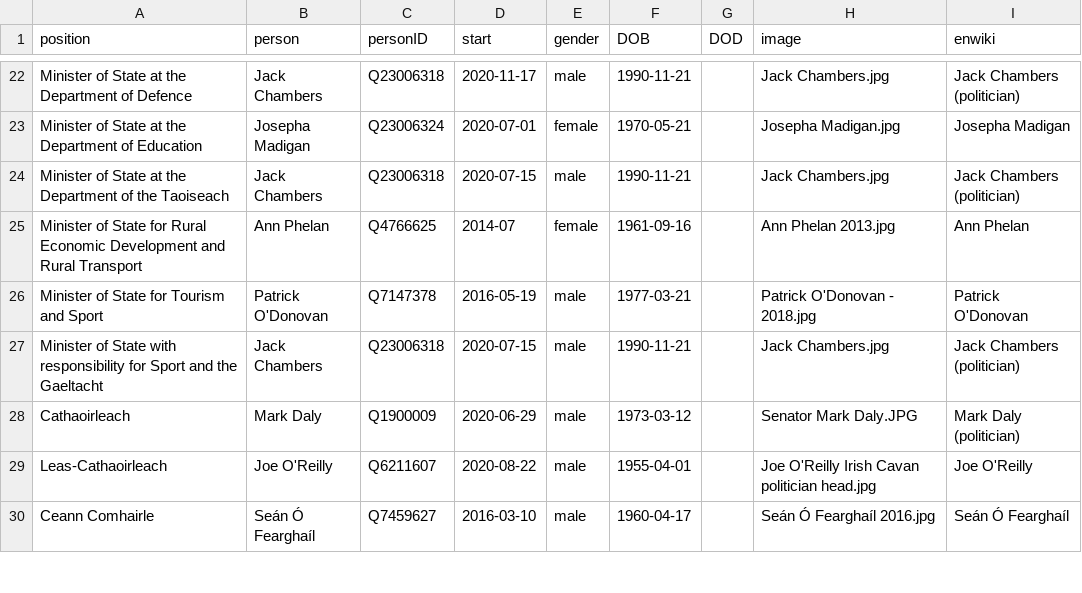
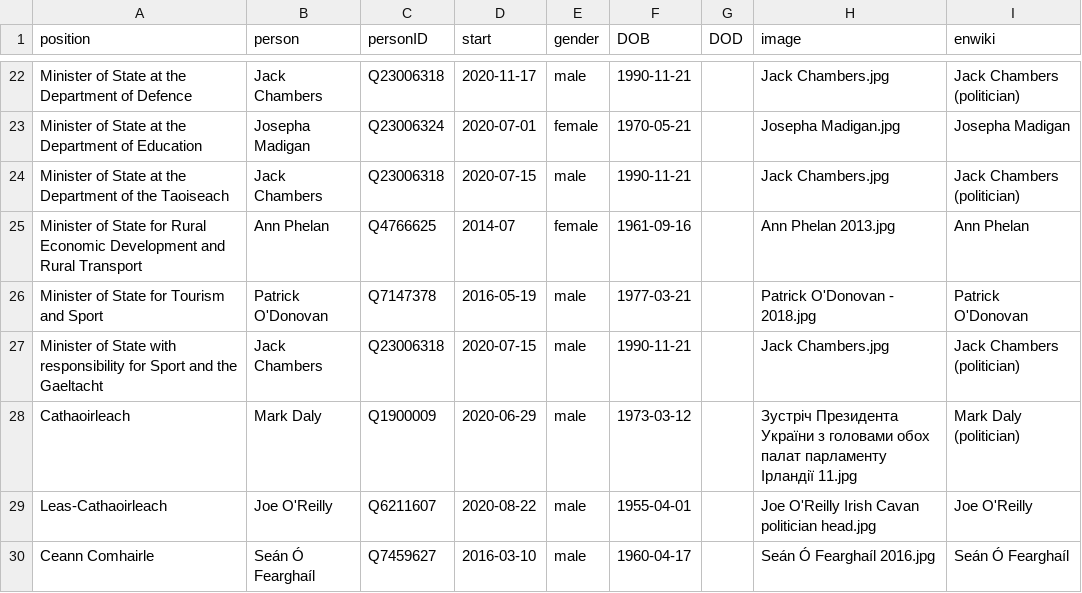
Before and after one commit to every-politician-scrapers/ireland-ministers, a CSV file: html/current.csv, drawn as a sheet; only a part is shown, gaps mark what is left out.

```diff
--- a/html/current.csv
+++ b/html/current.csv
@@ -27,3 +27,3 @@ Minister of State for Tourism and Sport,Patrick O'Donovan,Q7147378,2016-05-19,ma
 Minister of State with responsibility for Sport and the Gaeltacht,Jack Chambers,Q23006318,2020-07-15,male,1990-11-21,,Jack Chambers.jpg,Jack Chambers (politician)
-Cathaoirleach,Mark Daly,Q1900009,2020-06-29,male,1973-03-12,,Senator Mark Daly.JPG,Mark Daly (politician)
+Cathaoirleach,Mark Daly,Q1900009,2020-06-29,male,1973-03-12,,Зустріч Президента України з головами обох палат парламенту Ірландії 11.jpg,Mark Daly (politician)
 Leas-Cathaoirleach,Joe O'Reilly,Q6211607,2020-08-22,male,1955-04-01,,Joe O'Reilly Irish Cavan politician head.jpg,Joe O'Reilly
```
Also changed, not shown: html/holders21.csv, html/legislators.csv.
